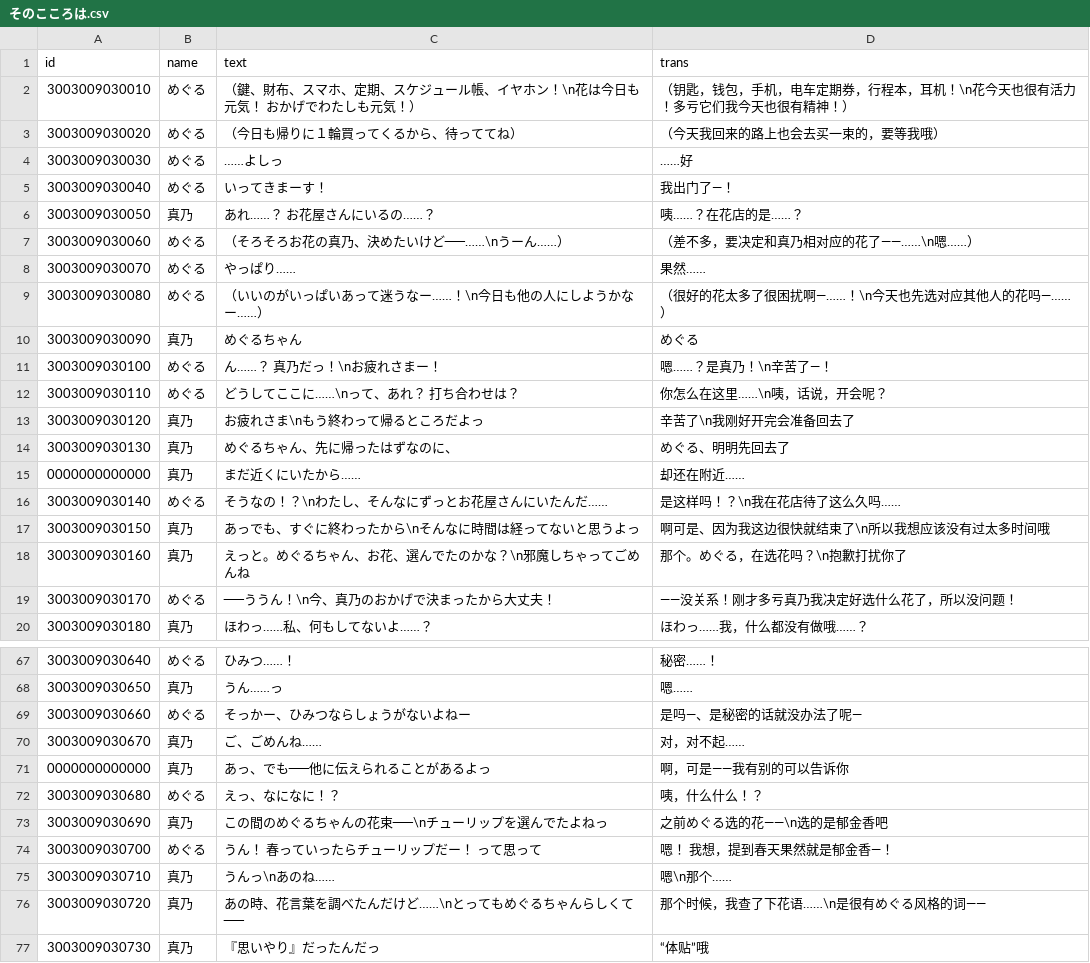
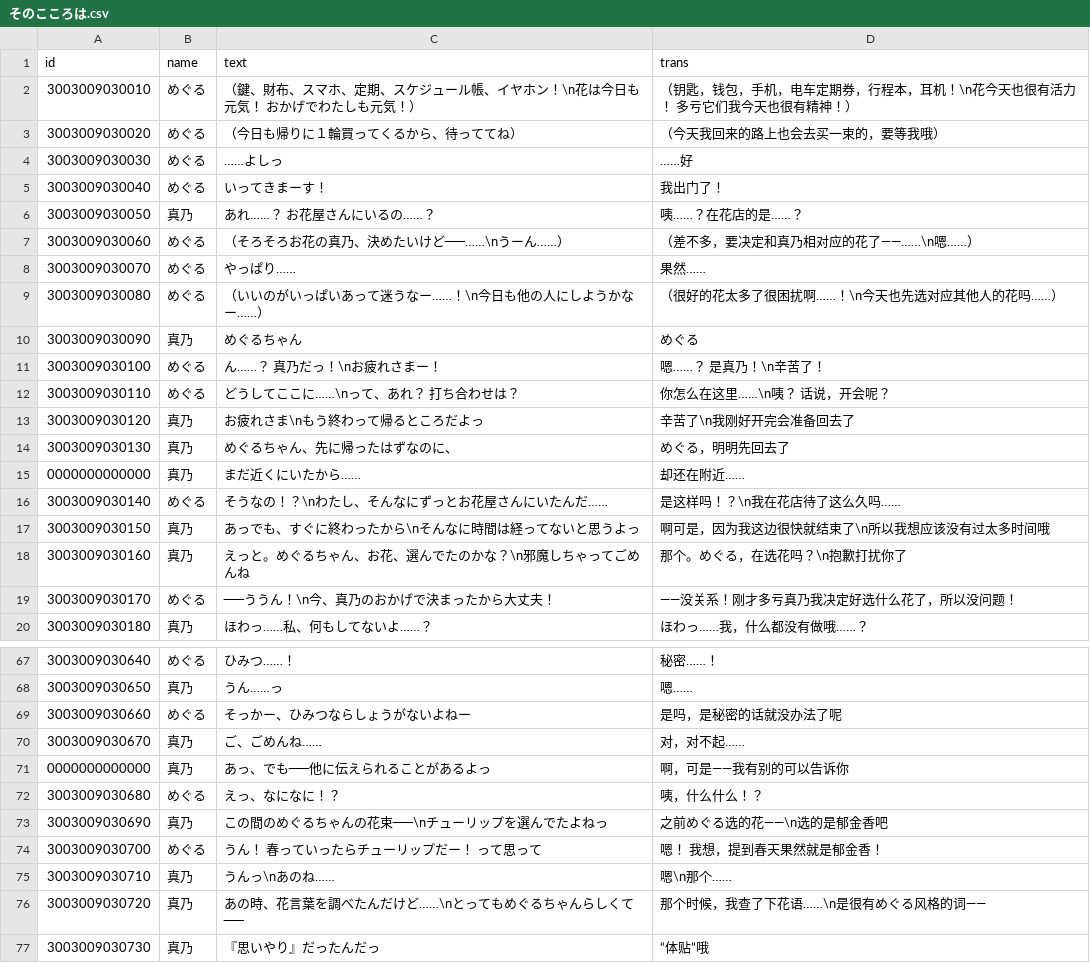
Before and after one commit to lzgzhyf/ShinyColors, a CSV file: data/story/八宮めぐる/【花笑み咲匂う】八宮めぐる/そのこころは.csv, drawn as a sheet; only a part is shown, gaps mark what is left out; the diff covers the shown part only.

```diff
--- a/data/story/八宮めぐる/【花笑み咲匂う】八宮めぐる/そのこころは.csv
+++ b/data/story/八宮めぐる/【花笑み咲匂う】八宮めぐる/そのこころは.csv
@@ -1,6 +1,6 @@
 id,name,text,trans
-3003009030010,めぐる,（鍵、財布、スマホ、定期、スケジュール帳、イヤホン！\n花は今日も元気！　おかげでわたしも元気！）,（钥匙，钱包，手机，电车定期券，行程本，耳机！\n花今天也很有活力！多亏它们我今天也很有精神！）
+3003009030010,めぐる,（鍵、財布、スマホ、定期、スケジュール帳、イヤホン！\n花は今日も元気！　おかげでわたしも元気！）,（钥匙，钱包，手机，电车定期券，行程本，耳机！\n花今天也很有活力！　多亏它们我今天也很有精神！）
 3003009030020,めぐる,（今日も帰りに１輪買ってくるから、待っててね）,（今天我回来的路上也会去买一束的，要等我哦）
 3003009030030,めぐる,……よしっ,……好
-3003009030040,めぐる,いってきまーす！,我出门了—！
+3003009030040,めぐる,いってきまーす！,我出门了！
 3003009030050,真乃,あれ……？ お花屋さんにいるの……？,咦……？在花店的是……？
@@ -8,11 +8,11 @@
 3003009030070,めぐる,やっぱり……,果然……
-3003009030080,めぐる,（いいのがいっぱいあって迷うなー……！\n今日も他の人にしようかなー……）,（很好的花太多了很困扰啊—……！\n今天也先选对应其他人的花吗—……）
+3003009030080,めぐる,（いいのがいっぱいあって迷うなー……！\n今日も他の人にしようかなー……）,（很好的花太多了很困扰啊……！\n今天也先选对应其他人的花吗……）
 3003009030090,真乃,めぐるちゃん,めぐる
-3003009030100,めぐる,ん……？　真乃だっ！\nお疲れさまー！,嗯……？是真乃！\n辛苦了—！
-3003009030110,めぐる,どうしてここに……\nって、あれ？　打ち合わせは？,你怎么在这里……\n咦，话说，开会呢？
+3003009030100,めぐる,ん……？　真乃だっ！\nお疲れさまー！,嗯……？　是真乃！\n辛苦了！
+3003009030110,めぐる,どうしてここに……\nって、あれ？　打ち合わせは？,你怎么在这里……\n咦？　话说，开会呢？
 3003009030120,真乃,お疲れさま\nもう終わって帰るところだよっ,辛苦了\n我刚好开完会准备回去了
-3003009030130,真乃,めぐるちゃん、先に帰ったはずなのに、,めぐる、明明先回去了
+3003009030130,真乃,めぐるちゃん、先に帰ったはずなのに、,めぐる，明明先回去了
 0000000000000,真乃,まだ近くにいたから……,却还在附近……
 3003009030140,めぐる,そうなの！？\nわたし、そんなにずっとお花屋さんにいたんだ……,是这样吗！？\n我在花店待了这么久吗……
-3003009030150,真乃,あっでも、すぐに終わったから\nそんなに時間は経ってないと思うよっ,啊可是、因为我这边很快就结束了\n所以我想应该没有过太多时间哦
+3003009030150,真乃,あっでも、すぐに終わったから\nそんなに時間は経ってないと思うよっ,啊可是，因为我这边很快就结束了\n所以我想应该没有过太多时间哦
 3003009030160,真乃,えっと。めぐるちゃん、お花、選んでたのかな？\n邪魔しちゃってごめんね,那个。めぐる，在选花吗？\n抱歉打扰你了
@@ -68,3 +68,3 @@
 3003009030650,真乃,うん……っ,嗯……
-3003009030660,めぐる,そっかー、ひみつならしょうがないよねー,是吗—、是秘密的话就没办法了呢—
+3003009030660,めぐる,そっかー、ひみつならしょうがないよねー,是吗，是秘密的话就没办法了呢
 3003009030670,真乃,ご、ごめんね……,对，对不起……
@@ -73,3 +73,3 @@
 3003009030690,真乃,この間のめぐるちゃんの花束──\nチューリップを選んでたよねっ,之前めぐる选的花——\n选的是郁金香吧
-3003009030700,めぐる,うん！　春っていったらチューリップだー！　って思って,嗯！ 我想，提到春天果然就是郁金香—！
+3003009030700,めぐる,うん！　春っていったらチューリップだー！　って思って,嗯！　我想，提到春天果然就是郁金香！
 3003009030710,真乃,うんっ\nあのね……,嗯\n那个……
```
Also changed, not shown: 12 edited cells elsewhere in this file, data/story/八宮めぐる/【花笑み咲匂う】八宮めぐる/気付いていたの.csv, data/story/八宮めぐる/【花笑み咲匂う】八宮めぐる/気付きませんように.csv, 15 other files.
